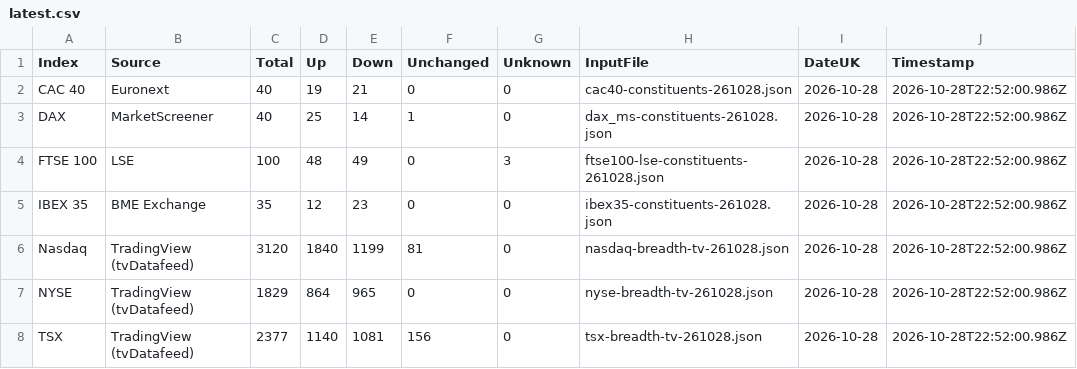
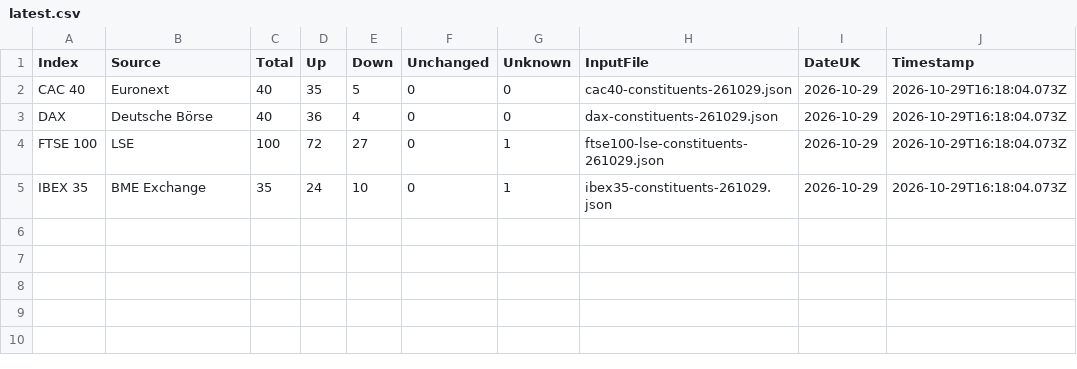
Before and after one commit to compound-lab/data, a CSV file: published/data/datasets/index_breadth/latest.csv, drawn as a sheet.

Commit message:
Update published data (2026-10-29T16-18-14-264Z)

```diff
--- a/published/data/datasets/index_breadth/latest.csv
+++ b/published/data/datasets/index_breadth/latest.csv
@@ -1,8 +1,5 @@
 Index,Source,Total,Up,Down,Unchanged,Unknown,InputFile,DateUK,Timestamp
-CAC 40,Euronext,40,19,21,0,0,cac40-constituents-261028.json,2026-10-28,2026-10-28T22:52:00.986Z
-DAX,MarketScreener,40,25,14,1,0,dax_ms-constituents-261028.json,2026-10-28,2026-10-28T22:52:00.986Z
-FTSE 100,LSE,100,48,49,0,3,ftse100-lse-constituents-261028.json,2026-10-28,2026-10-28T22:52:00.986Z
-IBEX 35,BME Exchange,35,12,23,0,0,ibex35-constituents-261028.json,2026-10-28,2026-10-28T22:52:00.986Z
-Nasdaq,TradingView (tvDatafeed),3120,1840,1199,81,0,nasdaq-breadth-tv-261028.json,2026-10-28,2026-10-28T22:52:00.986Z
-NYSE,TradingView (tvDatafeed),1829,864,965,0,0,nyse-breadth-tv-261028.json,2026-10-28,2026-10-28T22:52:00.986Z
-TSX,TradingView (tvDatafeed),2377,1140,1081,156,0,tsx-breadth-tv-261028.json,2026-10-28,2026-10-28T22:52:00.986Z
+CAC 40,Euronext,40,35,5,0,0,cac40-constituents-261029.json,2026-10-29,2026-10-29T16:18:04.073Z
+DAX,Deutsche Börse,40,36,4,0,0,dax-constituents-261029.json,2026-10-29,2026-10-29T16:18:04.073Z
+FTSE 100,LSE,100,72,27,0,1,ftse100-lse-constituents-261029.json,2026-10-29,2026-10-29T16:18:04.073Z
+IBEX 35,BME Exchange,35,24,10,0,1,ibex35-constituents-261029.json,2026-10-29,2026-10-29T16:18:04.073Z
```
Also changed, not shown: published/data/datasets/index_headlines/etf_latest.csv, published/data/datasets/index_headlines/latest.csv, 24 other files.
